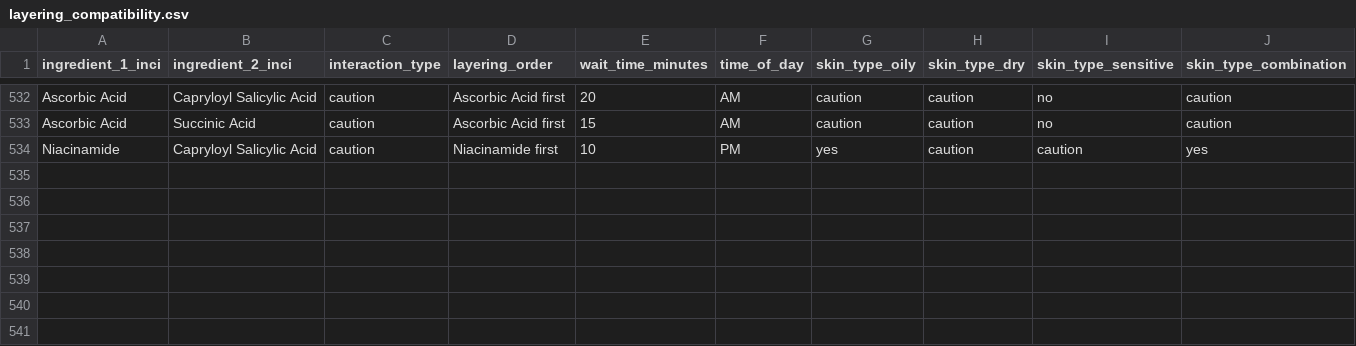
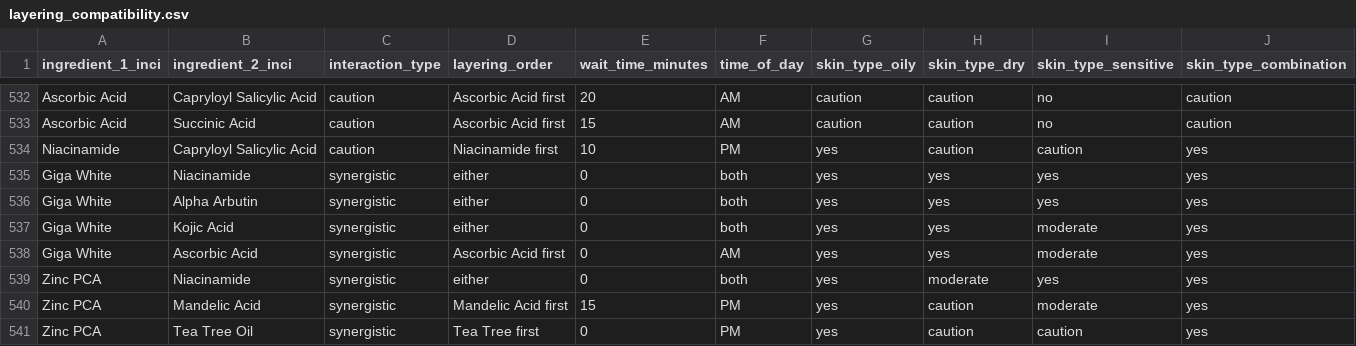
Before and after one commit to muzz05/SkinSpectra, a CSV file: data/layering_compatibility.csv, drawn as a sheet; only a part is shown, gaps mark what is left out; rows hold the shown columns only; the diff names each change by its address in the sheet, - before the commit and + after, or states it on an @@ line.

Commit message:
Add new ingredients and compatibility data for Zinc PCA and Giga White; enhance OCR text processing

```diff
--- a/data/layering_compatibility.csv
+++ b/data/layering_compatibility.csv
+row 535: Giga White | Niacinamide | synergistic | either | 0 | both | yes | yes | yes | yes
+row 536: Giga White | Alpha Arbutin | synergistic | either | 0 | both | yes | yes | yes | yes
+row 537: Giga White | Kojic Acid | synergistic | either | 0 | both | yes | yes | moderate | yes
+row 538: Giga White | Ascorbic Acid | synergistic | Ascorbic Acid first | 0 | AM | yes | yes | moderate | yes
+row 539: Zinc PCA | Niacinamide | synergistic | either | 0 | both | yes | moderate | yes | yes
+row 540: Zinc PCA | Mandelic Acid | synergistic | Mandelic Acid first | 15 | PM | yes | caution | moderate | yes
+row 541: Zinc PCA | Tea Tree Oil | synergistic | Tea Tree first | 0 | PM | yes | caution | caution | yes
```
Also changed, not shown: data/ingredient_mapping.csv, data/ingredient_profiles.csv, 1 other file.
